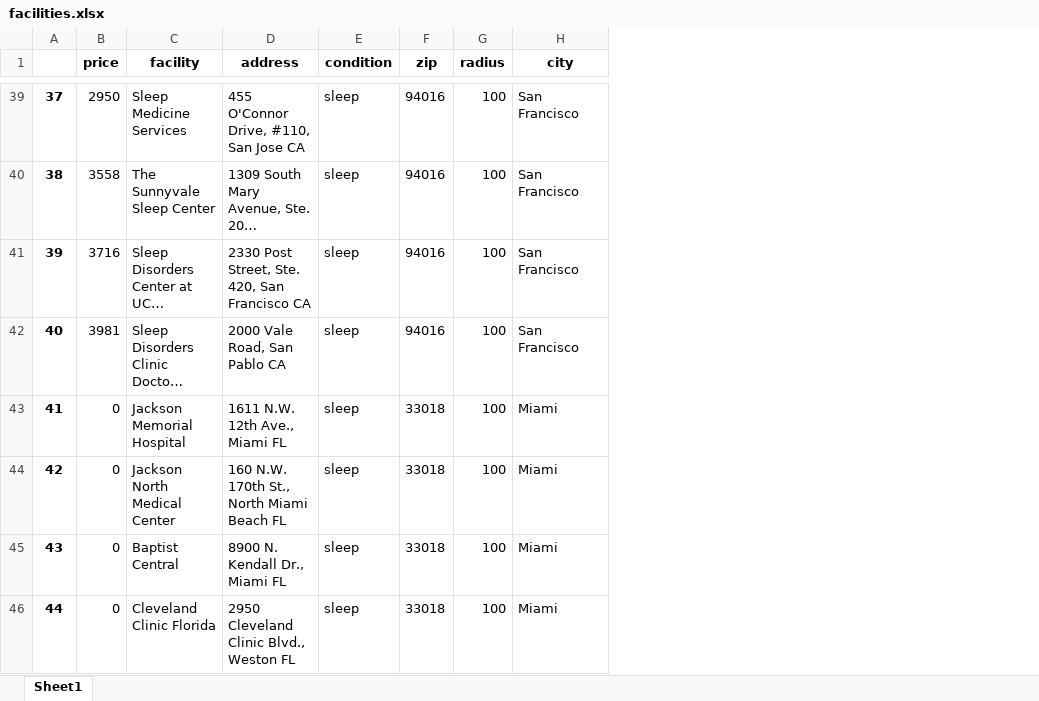
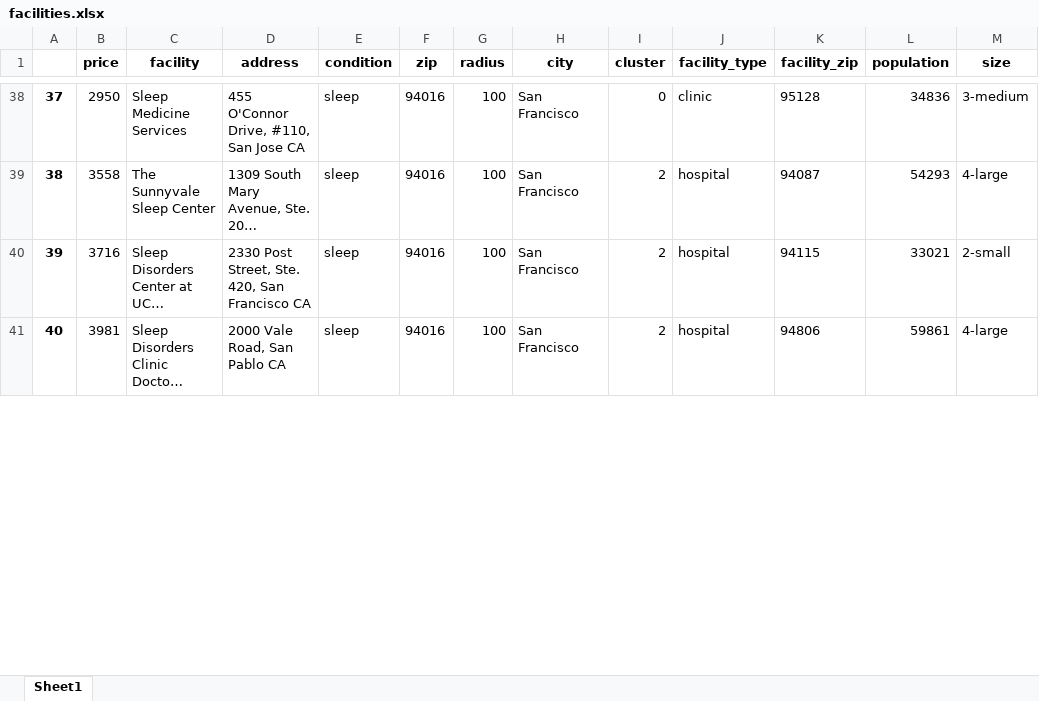
Before and after one commit to paulboal/tdwi-accelerate-2017-python, an Excel workbook: facilities.xlsx, sheet Sheet1, drawn as a sheet; only a part is shown, gaps mark what is left out; long unchanged cells end in …; values as stored, in another font and other column widths than the file's, no borders; removed rows and columns are numbered as before the commit, all else as after; the diff covers the shown part only; the diff names each change by its address in the sheet, - before the commit and + after, or states it on an @@ line.

Commit message:
checkpointing the geocoded facilities

```diff
--- a/facilities.xlsx (sheet Sheet1)
+++ b/facilities.xlsx (sheet Sheet1)
+column I (cluster), rows 38-41: 0 | 2 | 2 | 2
+column J (facility_type), rows 38-41: clinic | hospital | hospital | hospital
+column K (facility_zip), rows 38-41: 95128 | 94087 | 94115 | 94806
+column L (population), rows 38-41: 34836 | 54293 | 33021 | 59861
+column M (size), rows 38-41: 3-medium | 4-large | 2-small | 4-large
-row 43: 41 | 0 | Jackson Memorial Hospital | 1611 N.W. 12th Ave., Miami FL | sleep | 33018 | 100 | Miami
-row 44: 42 | 0 | Jackson North Medical Center | 160 N.W. 170th St., North Miami Beach FL | sleep | 33018 | 100 | Miami
-row 45: 43 | 0 | Baptist Central | 8900 N. Kendall Dr., Miami FL | sleep | 33018 | 100 | Miami
-row 46: 44 | 0 | Cleveland Clinic Florida | 2950 Cleveland Clinic Blvd., Weston FL | sleep | 33018 | 100 | Miami
```
Also changed, not shown: 8 removed rows elsewhere in this sheet, 1 other file.
